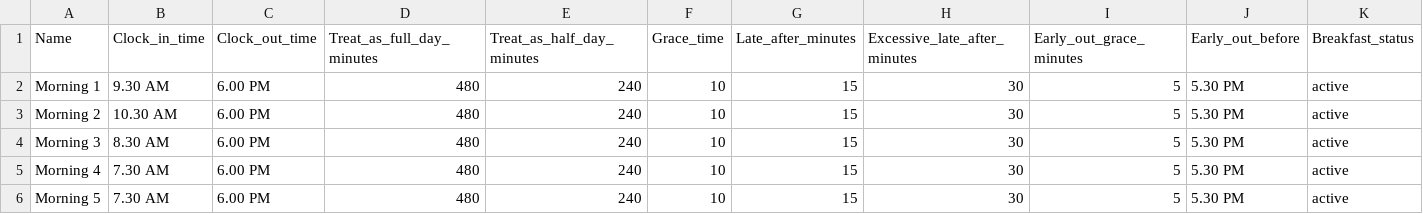
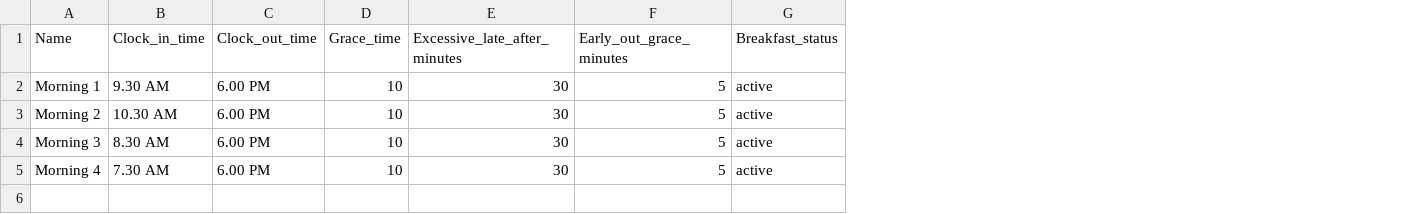
Before and after one commit to innovity-Technologies-Inc/hris, a CSV file: public/assets/csv/shift_plans.csv, drawn as a sheet; only a part is shown; rows hold the shown columns only; the diff names each change by its address in the sheet, - before the commit and + after, or states it on an @@ line.

Commit message:
update the shift plan

```diff
--- a/public/assets/csv/shift_plans.csv
+++ b/public/assets/csv/shift_plans.csv
-column D (Treat_as_full_day_minutes), rows 2-5: all 480
-column E (Treat_as_half_day_minutes), rows 2-5: all 240
-column G (Late_after_minutes), rows 2-5: all 15
-column J (Early_out_before), rows 2-5: all 5.30 PM
-row 6: Morning 5 | 7.30 AM | 6.00 PM | 480 | 240 | 10 | 15 | 30 | 5 | 5.30 PM | active
```
Also changed, not shown: 11 other files.
